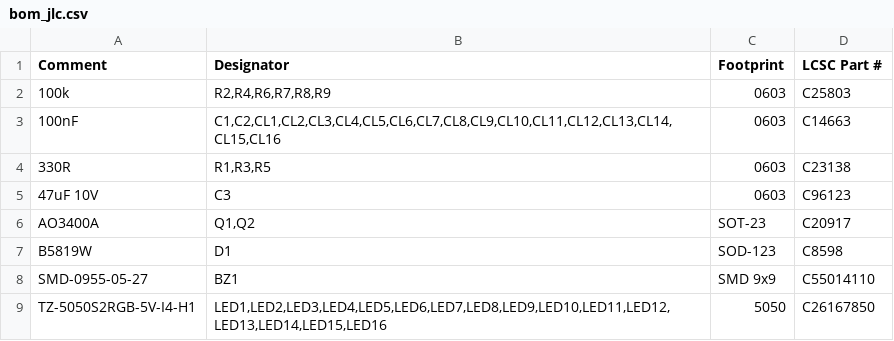
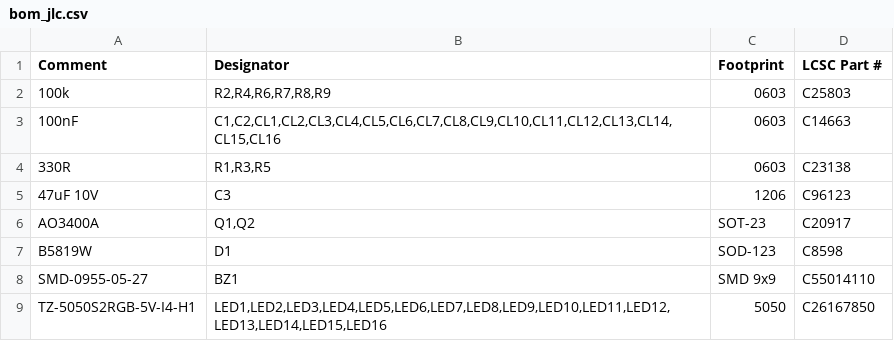
Before and after one commit to jktightwad/PagerSystem, a CSV file: pcb/pager_main/fab/bom_jlc.csv, drawn as a sheet.

```diff
--- a/pcb/pager_main/fab/bom_jlc.csv
+++ b/pcb/pager_main/fab/bom_jlc.csv
@@ -4,3 +4,3 @@ Comment,Designator,Footprint,LCSC Part #
 330R,"R1,R3,R5",0603,C23138
-47uF 10V,C3,0603,C96123
+47uF 10V,C3,1206,C96123
 AO3400A,"Q1,Q2",SOT-23,C20917
```
Also changed, not shown: pcb/pager_main/fab_smdconn/bom_jlc.csv, 27 other files.
